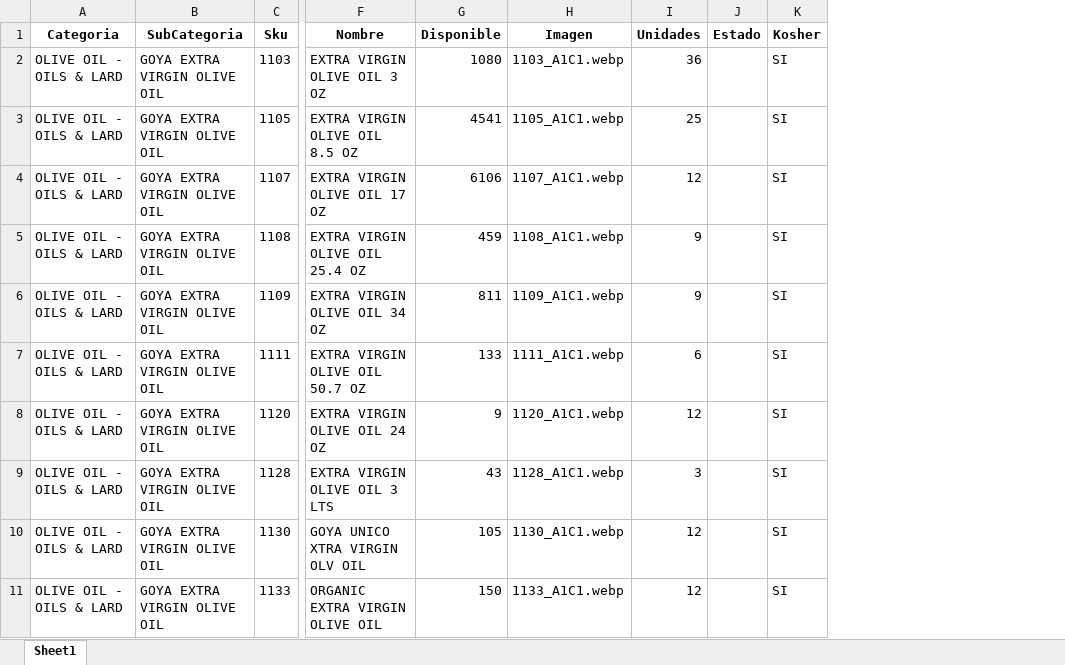
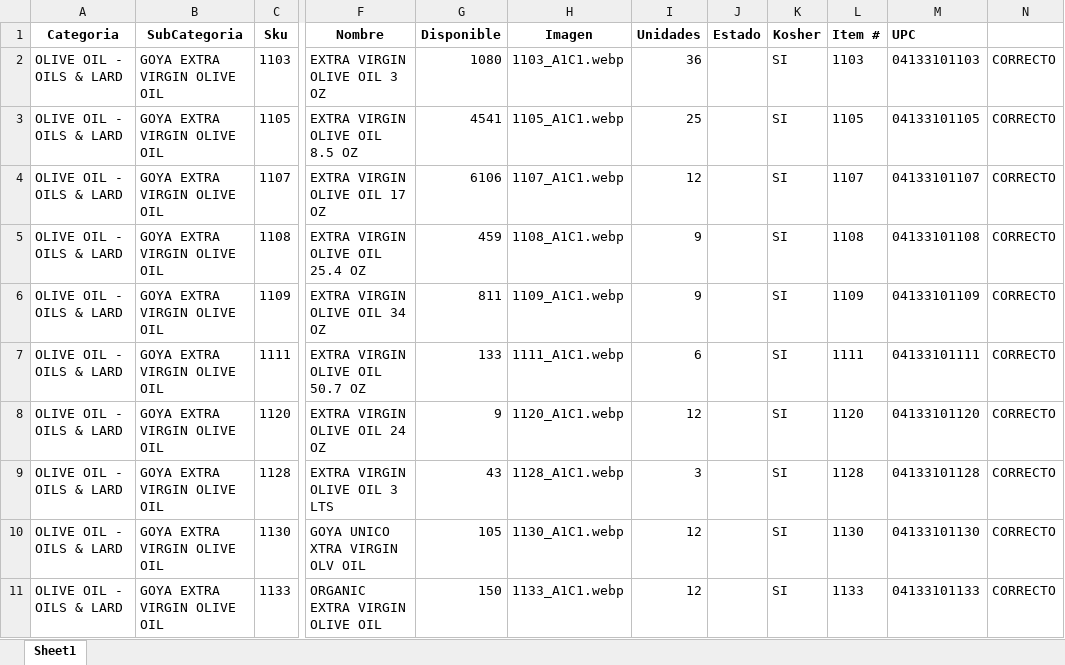
Before and after one commit to JamilJuez/jay-app, an Excel workbook: productos.xlsx, sheet Sheet1, drawn as a sheet; only a part is shown, gaps mark what is left out; values as stored, in another font and other column widths than the file's, no borders; the diff names each change by its address in the sheet, - before the commit and + after, or states it on an @@ line.

```diff
--- a/productos.xlsx (sheet Sheet1)
+++ b/productos.xlsx (sheet Sheet1)
+column L (Item #), rows 2-11: 1103 | 1105 | 1107 | 1108 | 1109 | 1111 | 1120 | 1128 | 1130 | 1133
+column M (UPC), rows 2-11: 04133101103 | 04133101105 | 04133101107 | 04133101108 | 04133101109 | 04133101111 | 04133101120 | 04133101128 | 04133101130 | 04133101133
+column N, rows 2-11: all CORRECTO
```
Also changed, not shown: 2 other files.
